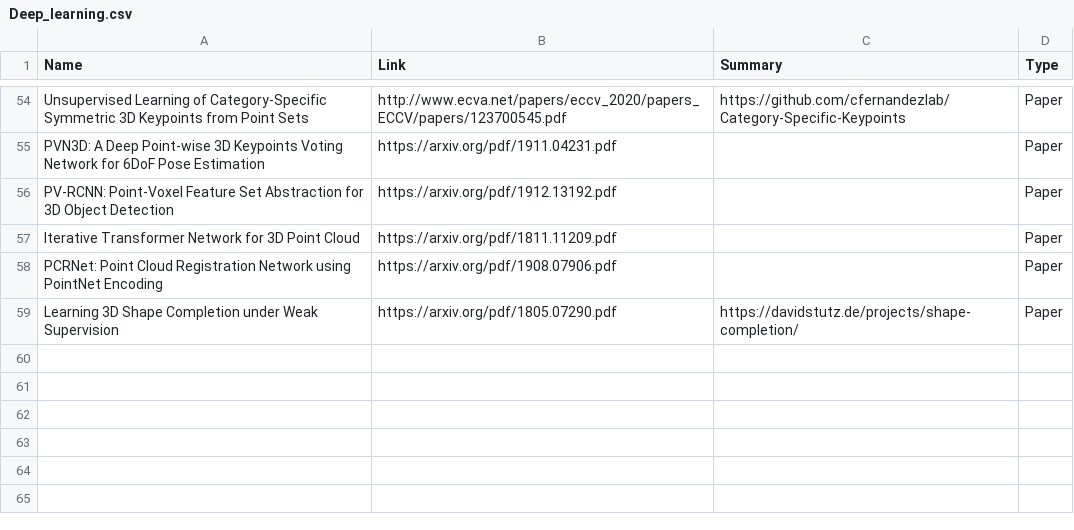
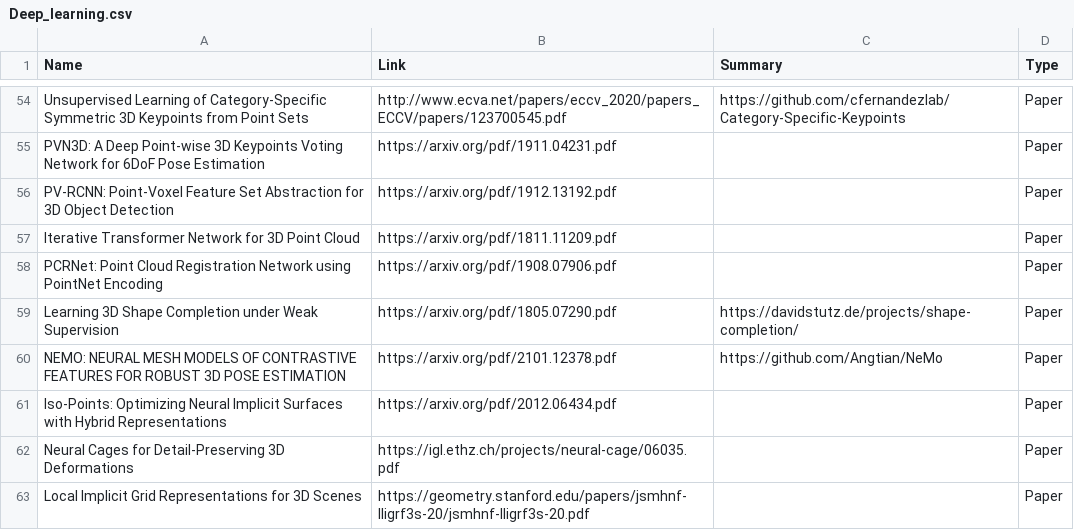
Before and after one commit to moshanATucsd/Awesome-object-SLAM-paper, a CSV file: Deep_learning.csv, drawn as a sheet; only a part is shown, gaps mark what is left out; the diff names each change by its address in the sheet, - before the commit and + after, or states it on an @@ line.

```diff
--- a/Deep_learning.csv
+++ b/Deep_learning.csv
+row 60: NEMO: NEURAL MESH MODELS OF CONTRASTIVE FEATURES FOR ROBUST 3D POSE ESTIMATION | https://arxiv.org/pdf/2101.12378.pdf | https://github.com/Angtian/NeMo | Paper
+row 61: Iso-Points: Optimizing Neural Implicit Surfaces with Hybrid Representations | https://arxiv.org/pdf/2012.06434.pdf |  | Paper
+row 62: Neural Cages for Detail-Preserving 3D Deformations | https://igl.ethz.ch/projects/neural-cage/06035.pdf |  | Paper
+row 63: Local Implicit Grid Representations for 3D Scenes | https://geometry.stanford.edu/papers/jsmhnf-lligrf3s-20/jsmhnf-lligrf3s-20.pdf |  | Paper
```
Also changed, not shown: Object_SLAM.csv.
